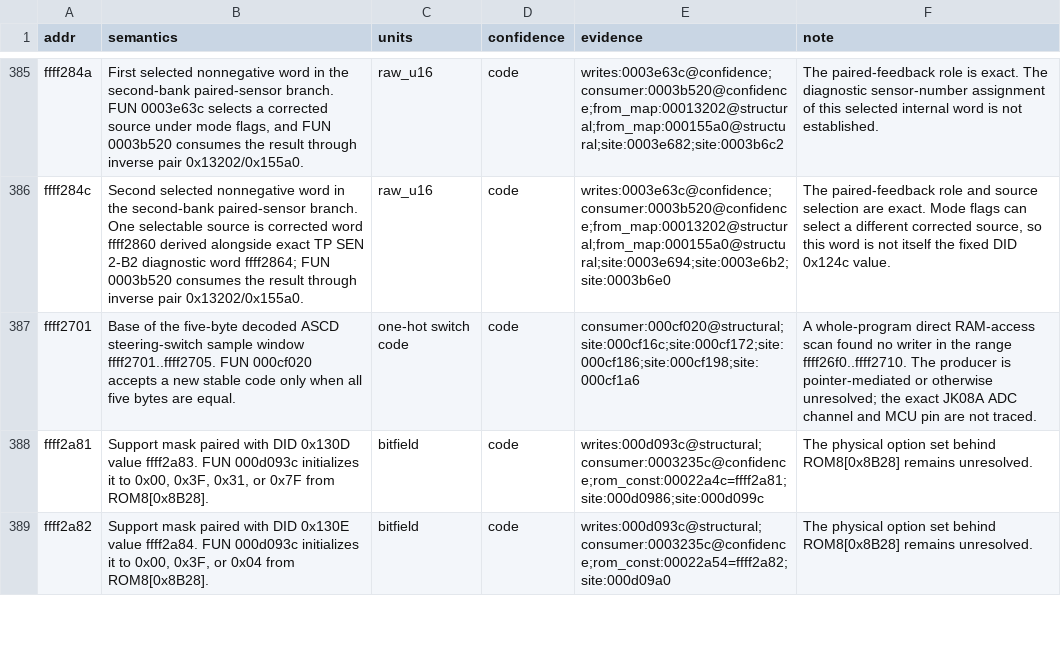
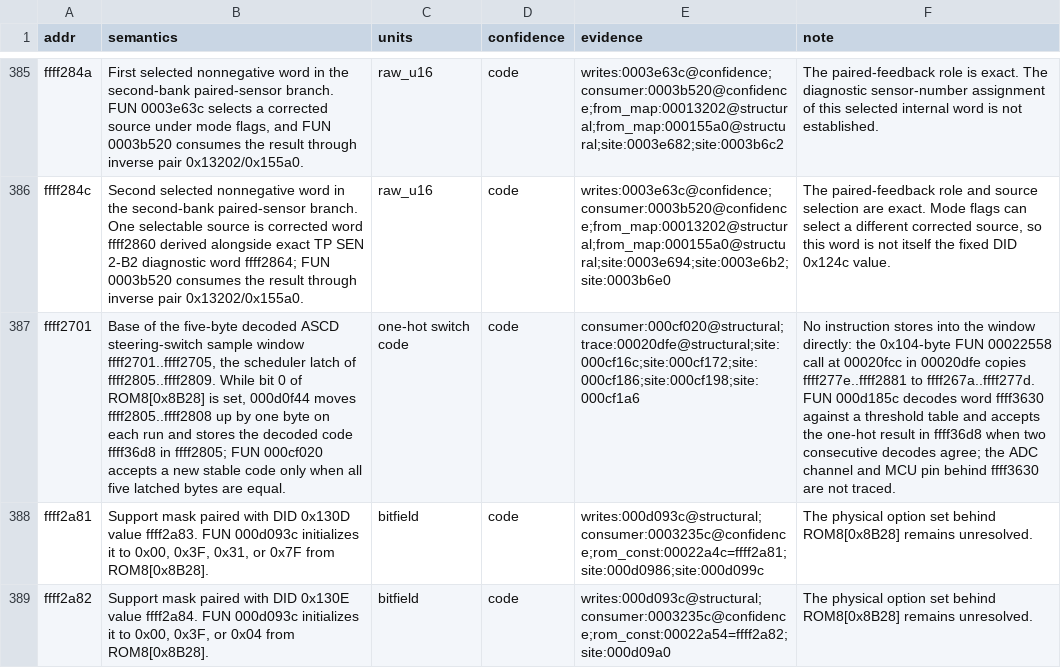
Before and after one commit to irudoy/v, a CSV file: defs/JK08A.vars.csv, drawn as a sheet; only a part is shown, gaps mark what is left out; the diff covers the shown part only; the diff names each change by its address in the sheet, - before the commit and + after, or states it on an @@ line.

Commit message:
Record the CRUISE MAIN presses of the 2026-09-21 stationary capture under map_switching.ascd_main_vehicle_2026_09_21: frame 0x239 byte 3 carries the one-hot switch code 0x01 only during the four MAIN presses and 0x20 in every other frame, and byte 2 changes only in bit 1, once within each press, so each press toggles 0xFFFF4251.bit1; the code basis traces the decoded code 0xFFFF36D8 through the sample window 0xFFFF2805, the scheduler latch copy into 0xFFFF2701..0xFFFF2705, and the stable code 0xFFFF2A85 to the MAIN switch bit of 0xFFFF41AE and to the 0x239 serializer; the test binds the record to the registered capture, the instruction words and literals of the chain in the stock image, the kb symbols and the MAIN bit, and the published statements, and replays the capture when it is present; the variable ledger states the latch copy of the window and the MAIN code, the selector and Rolling Launch specifications state that the toggled MAIN state and the display state 4 flag are not gate inputs, and the CAN notes, the DID 0x130D binding, and the dashboard MAIN label follow

```diff
--- a/defs/JK08A.vars.csv
+++ b/defs/JK08A.vars.csv
-B387 (semantics): …sample window ffff2701..ffff2705. FUN 000cf020 accepts a new stable code only when all five bytes are…
+B387 (semantics): …sample window ffff2701..ffff2705, the scheduler latch of ffff2805..ffff2809. While bit 0 of ROM8[0x8B28] is set, 000d0f44 moves ffff2805..ffff2808 up by one byte on each run and stores the decoded code ffff36d8 in ffff2805; FUN 000cf020 accepts a new stable code only when all five latched bytes are…
-E387 (evidence): consumer:000cf020@structural;site:000cf16c;site:000cf172;site:000cf186;site:000cf198;site:000cf1a6
+E387 (evidence): consumer:000cf020@structural;trace:00020dfe@structural;site:000cf16c;site:000cf172;site:000cf186;site:000cf198;site:000cf1a6
-F387 (note): A whole-program direct RAM-access scan found no writer in the range ffff26f0..ffff2710. The producer is pointer-mediated or otherwise unresolved; the exact JK08A ADC channel and MCU pin are not…
+F387 (note): No instruction stores into the window directly: the 0x104-byte FUN 00022558 call at 00020fcc in 00020dfe copies ffff277e..ffff2881 to ffff267a..ffff277d. FUN 000d185c decodes word ffff3630 against a threshold table and accepts the one-hot result in ffff36d8 when two consecutive decodes agree; the ADC channel and MCU pin behind ffff3630 are not…
```
Also changed, not shown: 4 edited cells elsewhere in this file, defs/JK08A.diagnostic-bindings.csv, 7 other files.
